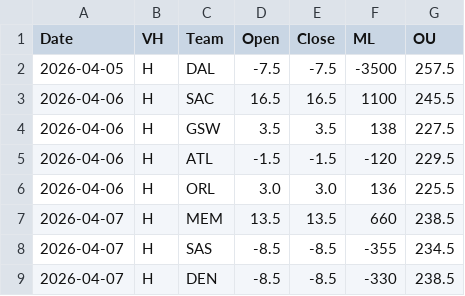
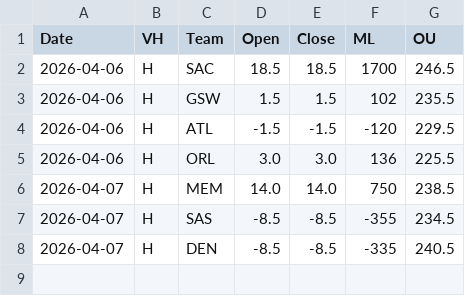
Before and after one commit to missionfromdog/bball-prediction, a CSV file: data/betting/live_odds_vegas_format.csv, drawn as a sheet.

```diff
--- a/data/betting/live_odds_vegas_format.csv
+++ b/data/betting/live_odds_vegas_format.csv
@@ -1,9 +1,8 @@
 Date,VH,Team,Open,Close,ML,OU
-2026-04-05,H,DAL,-7.5,-7.5,-3500,257.5
-2026-04-06,H,SAC,16.5,16.5,1100,245.5
-2026-04-06,H,GSW,3.5,3.5,138,227.5
+2026-04-06,H,SAC,18.5,18.5,1700,246.5
+2026-04-06,H,GSW,1.5,1.5,102,235.5
 2026-04-06,H,ATL,-1.5,-1.5,-120,229.5
 2026-04-06,H,ORL,3.0,3.0,136,225.5
-2026-04-07,H,MEM,13.5,13.5,660,238.5
+2026-04-07,H,MEM,14.0,14.0,750,238.5
 2026-04-07,H,SAS,-8.5,-8.5,-355,234.5
-2026-04-07,H,DEN,-8.5,-8.5,-330,238.5
+2026-04-07,H,DEN,-8.5,-8.5,-335,240.5
```
Also changed, not shown: data/betting/live_odds_bookmakers_comparison.csv, data/betting/live_odds_latest.csv.
